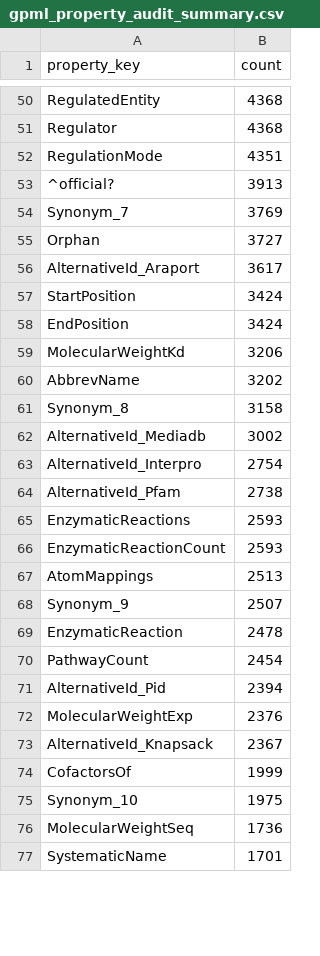
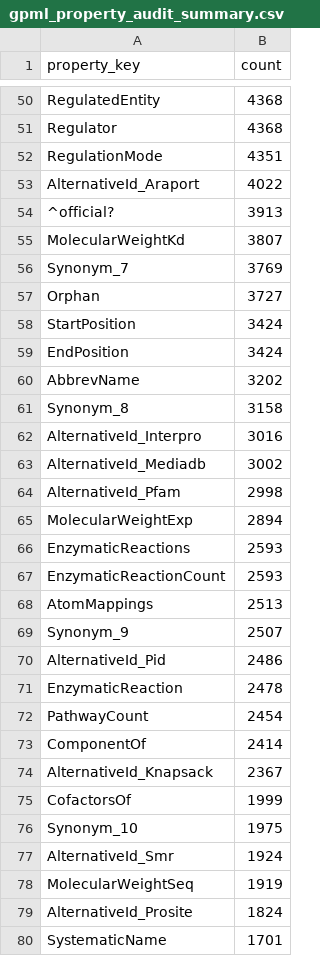
Before and after one commit to pathway-lod/gpml-to-rdf, a CSV file: output/audit/gpml_property_audit_summary.csv, drawn as a sheet; only a part is shown, gaps mark what is left out; the diff covers the shown part only.

```diff
--- a/output/audit/gpml_property_audit_summary.csv
+++ b/output/audit/gpml_property_audit_summary.csv
@@ -52,14 +52,15 @@ Regulator,4368
 RegulationMode,4351
+AlternativeId_Araport,4022
 ^official?,3913
+MolecularWeightKd,3807
 Synonym_7,3769
 Orphan,3727
-AlternativeId_Araport,3617
 StartPosition,3424
 EndPosition,3424
-MolecularWeightKd,3206
 AbbrevName,3202
 Synonym_8,3158
+AlternativeId_Interpro,3016
 AlternativeId_Mediadb,3002
-AlternativeId_Interpro,2754
-AlternativeId_Pfam,2738
+AlternativeId_Pfam,2998
+MolecularWeightExp,2894
 EnzymaticReactions,2593
@@ -68,6 +69,6 @@ AtomMappings,2513
 Synonym_9,2507
+AlternativeId_Pid,2486
 EnzymaticReaction,2478
 PathwayCount,2454
-AlternativeId_Pid,2394
-MolecularWeightExp,2376
+ComponentOf,2414
 AlternativeId_Knapsack,2367
@@ -75,3 +76,5 @@ CofactorsOf,1999
 Synonym_10,1975
-MolecularWeightSeq,1736
+AlternativeId_Smr,1924
+MolecularWeightSeq,1919
+AlternativeId_Prosite,1824
 SystematicName,1701
```
Also changed, not shown: 28 added rows, 25 removed rows, 1 moved row and 19 edited cells elsewhere in this file, output/audit/gpml_property_audit_by_scope.csv, 1 other file.
